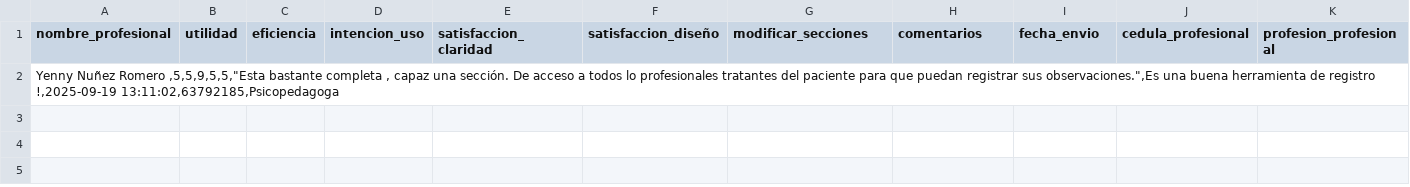
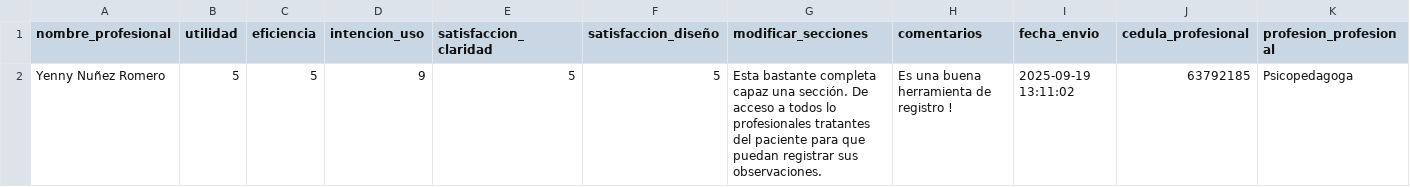
Before and after one commit to tardescobre/validacion, a CSV file: feedback4.csv, drawn as a sheet; removed rows and columns are numbered as before the commit, all else as after; the diff names each change by its address in the sheet, - before the commit and + after, or states it on an @@ line.

```diff
--- a/feedback4.csv
+++ b/feedback4.csv
-row 2: Yenny Nuñez Romero ,5,5,9,5,5,"Esta bastante completa , capaz una sección. De acceso a todos lo profesionales tratantes del paciente para que puedan registrar sus observaciones.",Es una buena herramienta de registro !,2025-09-19 13:11:02,63792185,Psicopedagoga
+row 2: Yenny Nuñez Romero | 5 | 5 | 9 | 5 | 5 | Esta bastante completa capaz una sección. De acceso a todos lo profesionales tratantes del paciente para que puedan registrar sus observaciones. | Es una buena herramienta de registro ! | 2025-09-19 13:11:02 | 63792185 | Psicopedagoga
```
Also changed, not shown: feedback1.csv, feedback6.csv, 10 other files.
